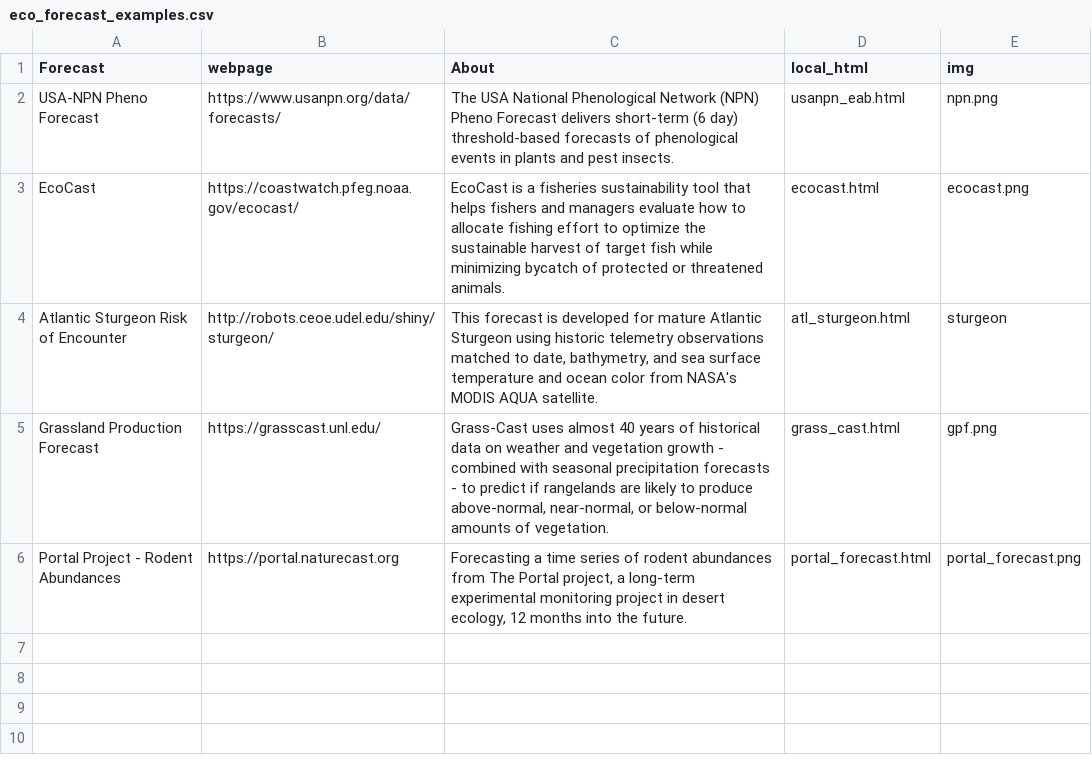
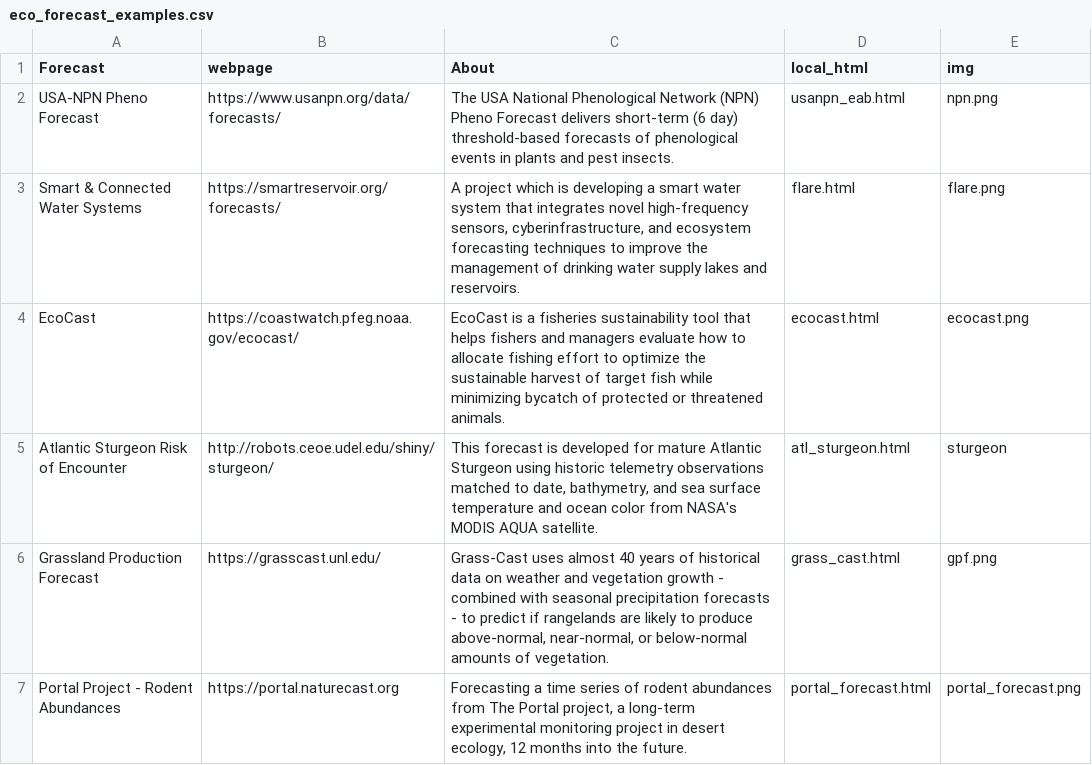
Before and after one commit to MacrosystemsEDDIE/module5, a CSV file: app/data/eco_forecast_examples.csv, drawn as a sheet; the diff names each change by its address in the sheet, - before the commit and + after, or states it on an @@ line.

Commit message:
Re-added FLARE

```diff
--- a/app/data/eco_forecast_examples.csv
+++ b/app/data/eco_forecast_examples.csv
+row 3: Smart & Connected Water Systems | https://smartreservoir.org/forecasts/ | A project which is developing a smart water system that integrates novel high-frequency sensors, cyberinfrastructure, and ecosystem forecasting techniques to improve the management of drinking water supply lakes and reservoirs. | flare.html | flare.png
```
